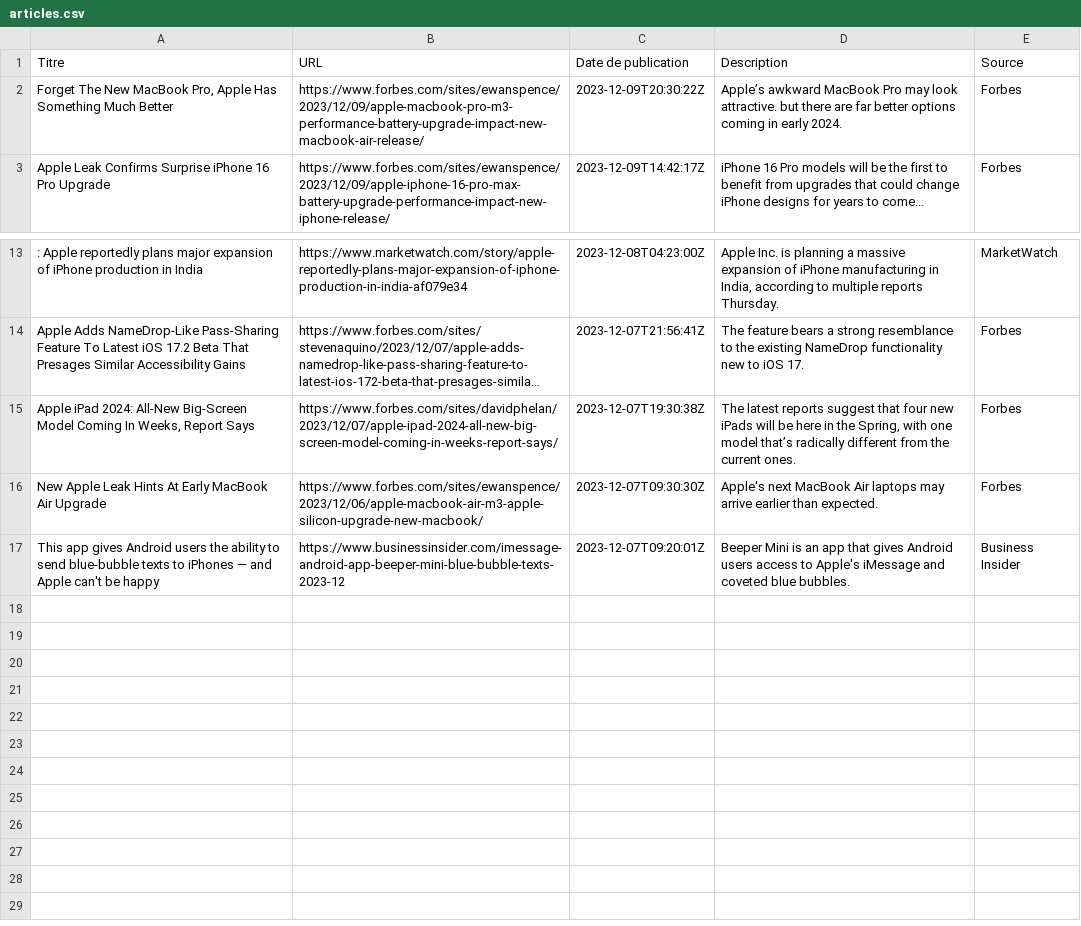
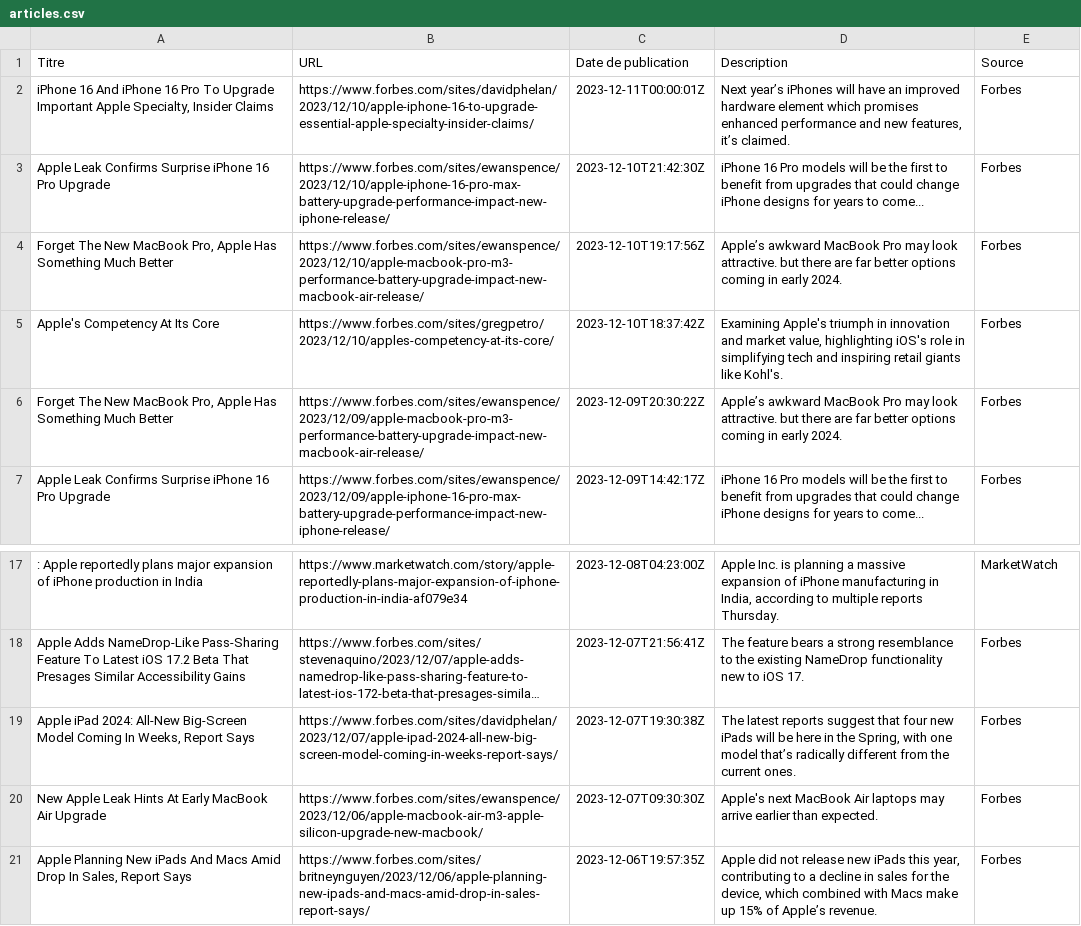
Before and after one commit to RaphDab/Python-pour-la-DS, a CSV file: articles.csv, drawn as a sheet; only a part is shown, gaps mark what is left out; long unchanged cells end in …; removed rows and columns are numbered as before the commit, all else as after; the diff names each change by its address in the sheet, - before the commit and + after, or states it on an @@ line.

```diff
--- a/articles.csv
+++ b/articles.csv
+row 2: iPhone 16 And iPhone 16 Pro To Upgrade Important Apple Specialty, Insider Claims | https://www.forbes.com/sites/davidphelan/2023/12/10/apple-iphone-16-to-upgrade-essential-apple-specialty-insider-claims/ | 2023-12-11T00:00:01Z | Next year’s iPhones will have an improved hardware element which promises enhanced performance and new features, it’s claimed. | Forbes
+row 3: Apple Leak Confirms Surprise iPhone 16 Pro Upgrade | https://www.forbes.com/sites/ewanspence/2023/12/10/apple-iphone-16-pro-max-battery-upgrade-performance-impact-new-iphone-release/ | 2023-12-10T21:42:30Z | iPhone 16 Pro models will be the first to benefit from upgrades that could change iPhone designs for years to come... | Forbes
+row 4: Forget The New MacBook Pro, Apple Has Something Much Better | https://www.forbes.com/sites/ewanspence/2023/12/10/apple-macbook-pro-m3-performance-battery-upgrade-impact-new-macbook-air-release/ | 2023-12-10T19:17:56Z | Apple’s awkward MacBook Pro may look attractive. but there are far better options coming in early 2024. | Forbes
+row 5: Apple's Competency At Its Core | https://www.forbes.com/sites/gregpetro/2023/12/10/apples-competency-at-its-core/ | 2023-12-10T18:37:42Z | Examining Apple's triumph in innovation and market value, highlighting iOS's role in simplifying tech and inspiring retail giants like Kohl's. | Forbes
-row 17: This app gives Android users the ability to send blue-bubble texts to iPhones — and Apple can't be happy | https://www.businessinsider.com/imessage-android-app-beeper-mini-blue-bubble-texts-2023-12 | 2023-12-07T09:20:01Z | Beeper Mini is an app that gives Android users access to Apple's iMessage and coveted blue bubbles. | Business Insider
+row 21: Apple Planning New iPads And Macs Amid Drop In Sales, Report Says | https://www.forbes.com/sites/britneynguyen/2023/12/06/apple-planning-new-ipads-and-macs-amid-drop-in-sales-report-says/ | 2023-12-06T19:57:35Z | Apple did not release new iPads this year, contributing to a decline in sales for the device, which combined with Macs make up 15% of Apple’s revenue. | Forbes
```
Also changed, not shown: 1 other file.
